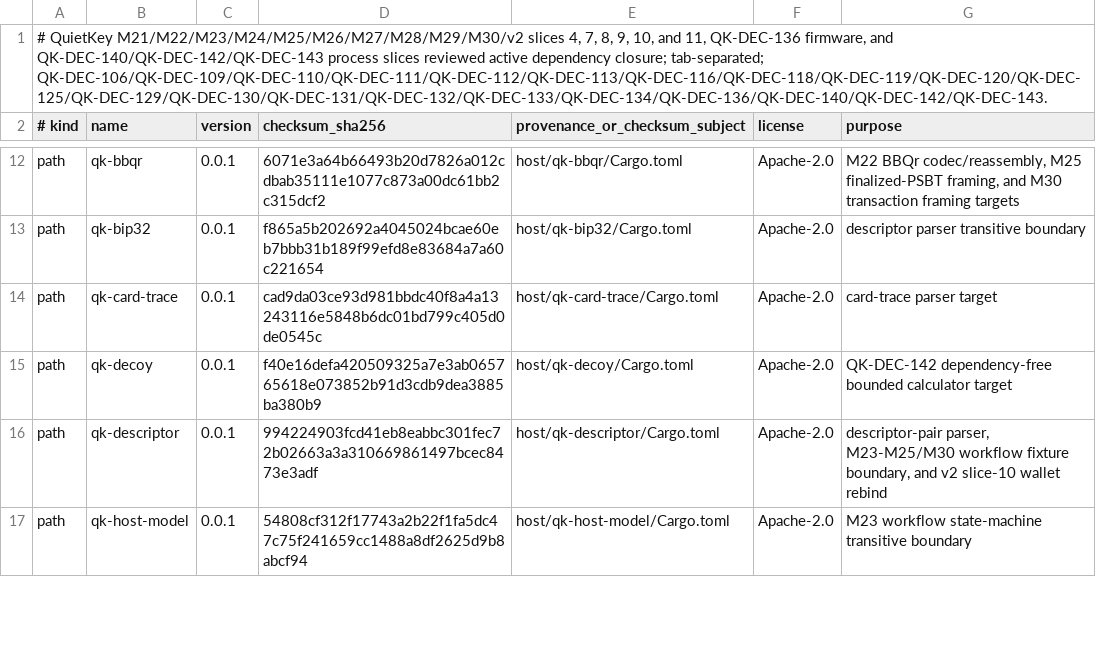
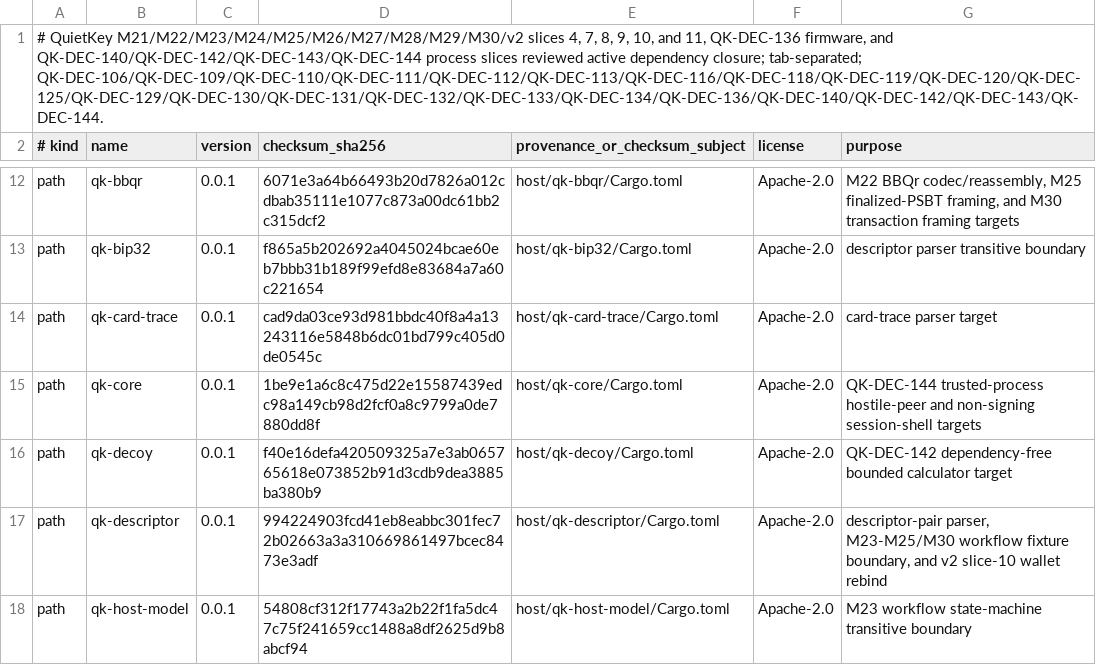
Before and after one commit to jeroenvandevoorde-cmd/QuietKey, a TSV file: fuzz/DEPENDENCY-ALLOWLIST.tsv, drawn as a sheet; only a part is shown, gaps mark what is left out.

Commit message:
test(process): register core fuzz campaigns

```diff
--- a/fuzz/DEPENDENCY-ALLOWLIST.tsv
+++ b/fuzz/DEPENDENCY-ALLOWLIST.tsv
@@ -1,2 +1,2 @@
-# QuietKey M21/M22/M23/M24/M25/M26/M27/M28/M29/M30/v2 slices 4, 7, 8, 9, 10, and 11, QK-DEC-136 firmware, and QK-DEC-140/QK-DEC-142/QK-DEC-143 process slices reviewed active dependency closure; tab-separated; QK-DEC-106/QK-DEC-109/QK-DEC-110/QK-DEC-111/QK-DEC-112/QK-DEC-113/QK-DEC-116/QK-DEC-118/QK-DEC-119/QK-DEC-120/QK-DEC-125/QK-DEC-129/QK-DEC-130/QK-DEC-131/QK-DEC-132/QK-DEC-133/QK-DEC-134/QK-DEC-136/QK-DEC-140/QK-DEC-142/QK-DEC-143.
+# QuietKey M21/M22/M23/M24/M25/M26/M27/M28/M29/M30/v2 slices 4, 7, 8, 9, 10, and 11, QK-DEC-136 firmware, and QK-DEC-140/QK-DEC-142/QK-DEC-143/QK-DEC-144 process slices reviewed active dependency closure; tab-separated; QK-DEC-106/QK-DEC-109/QK-DEC-110/QK-DEC-111/QK-DEC-112/QK-DEC-113/QK-DEC-116/QK-DEC-118/QK-DEC-119/QK-DEC-120/QK-DEC-125/QK-DEC-129/QK-DEC-130/QK-DEC-131/QK-DEC-132/QK-DEC-133/QK-DEC-134/QK-DEC-136/QK-DEC-140/QK-DEC-142/QK-DEC-143/QK-DEC-144.
 # kind	name	version	checksum_sha256	provenance_or_checksum_subject	license	purpose
@@ -14,2 +14,3 @@ path	qk-bip32	0.0.1	f865a5b202692a4045024bcae60eb7bbb31b189f99efd8e83684a7a60c22
 path	qk-card-trace	0.0.1	cad9da03ce93d981bbdc40f8a4a13243116e5848b6dc01bd799c405d0de0545c	host/qk-card-trace/Cargo.toml	Apache-2.0	card-trace parser target
+path	qk-core	0.0.1	1be9e1a6c8c475d22e15587439edc98a149cb98d2fcf0a8c9799a0de7880dd8f	host/qk-core/Cargo.toml	Apache-2.0	QK-DEC-144 trusted-process hostile-peer and non-signing session-shell targets
 path	qk-decoy	0.0.1	f40e16defa420509325a7e3ab065765618e073852b91d3cdb9dea3885ba380b9	host/qk-decoy/Cargo.toml	Apache-2.0	QK-DEC-142 dependency-free bounded calculator target
```
Also changed, not shown: 28 other files.
